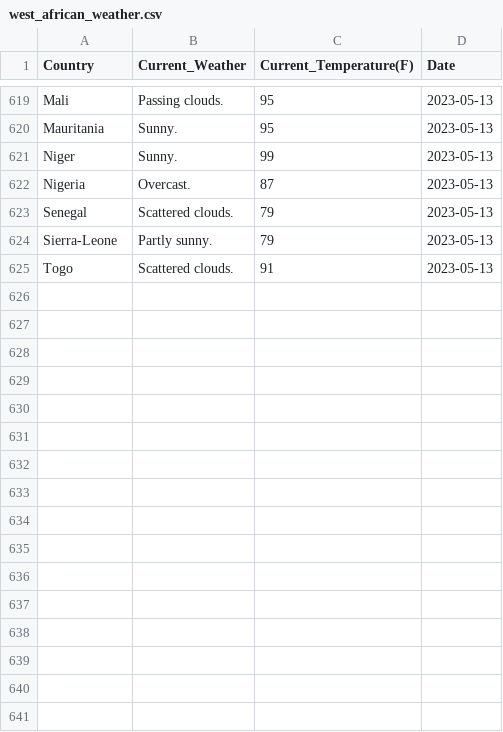
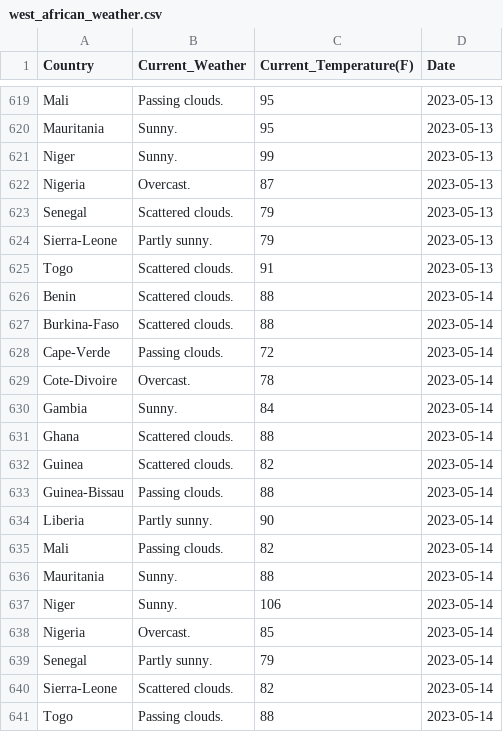
Before and after one commit to Kola-Ademola/Weather_web_Scraper, a CSV file: west_african_weather.csv, drawn as a sheet; only a part is shown, gaps mark what is left out; the diff names each change by its address in the sheet, - before the commit and + after, or states it on an @@ line.

```diff
--- a/west_african_weather.csv
+++ b/west_african_weather.csv
+row 626: Benin | Scattered clouds. | 88 | 2023-05-14
+row 627: Burkina-Faso | Scattered clouds. | 88 | 2023-05-14
+row 628: Cape-Verde | Passing clouds. | 72 | 2023-05-14
+row 629: Cote-Divoire | Overcast. | 78 | 2023-05-14
+row 630: Gambia | Sunny. | 84 | 2023-05-14
+row 631: Ghana | Scattered clouds. | 88 | 2023-05-14
+row 632: Guinea | Scattered clouds. | 82 | 2023-05-14
+row 633: Guinea-Bissau | Passing clouds. | 88 | 2023-05-14
+row 634: Liberia | Partly sunny. | 90 | 2023-05-14
+row 635: Mali | Passing clouds. | 82 | 2023-05-14
+row 636: Mauritania | Sunny. | 88 | 2023-05-14
+row 637: Niger | Sunny. | 106 | 2023-05-14
+row 638: Nigeria | Overcast. | 85 | 2023-05-14
+row 639: Senegal | Partly sunny. | 79 | 2023-05-14
+row 640: Sierra-Leone | Scattered clouds. | 82 | 2023-05-14
+row 641: Togo | Passing clouds. | 88 | 2023-05-14
```
Also changed, not shown: 1 other file.
